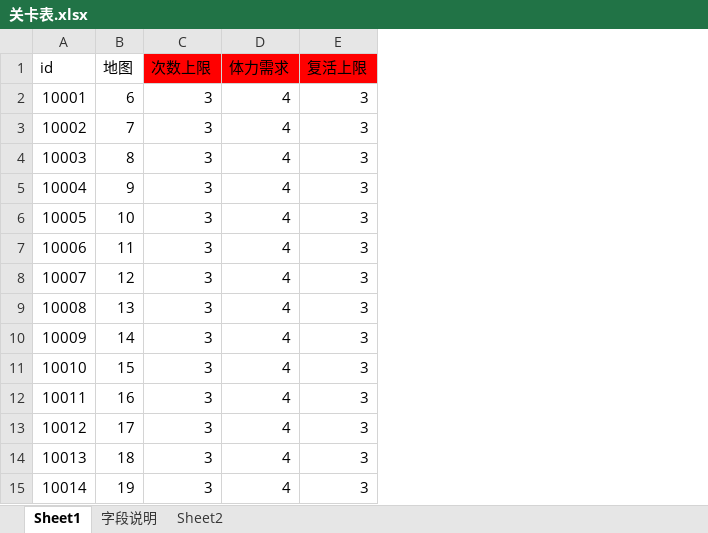
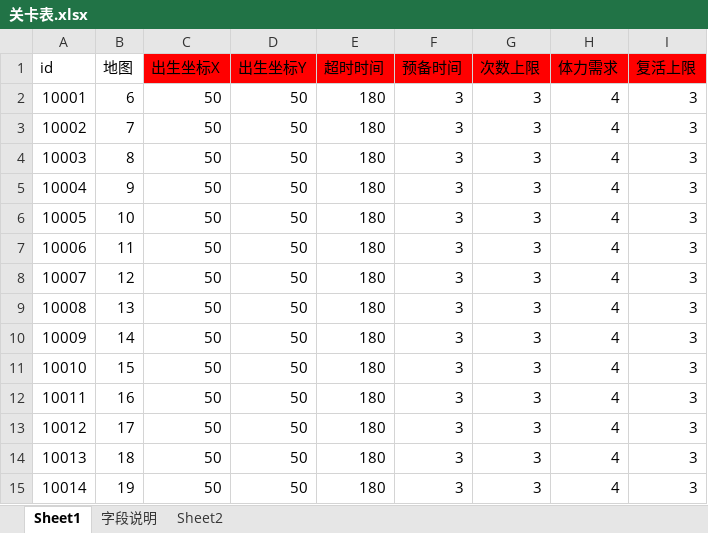
Before and after one commit to Klanly/BWM, an Excel workbook: doc/table/关卡表.xlsx, sheet Sheet1, drawn as a sheet; values as stored, in another font and other column widths than the file's, no borders; the diff names each change by its address in the sheet, - before the commit and + after, or states it on an @@ line.

```diff
--- a/doc/table/关卡表.xlsx (sheet Sheet1)
+++ b/doc/table/关卡表.xlsx (sheet Sheet1)
+column C (出生坐标X), rows 2-15: all 50
+column D (出生坐标Y), rows 2-15: all 50
+column E (超时时间), rows 2-15: all 180
+column F (预备时间), rows 2-15: all 3
```
Also changed, not shown: 1 other file.
